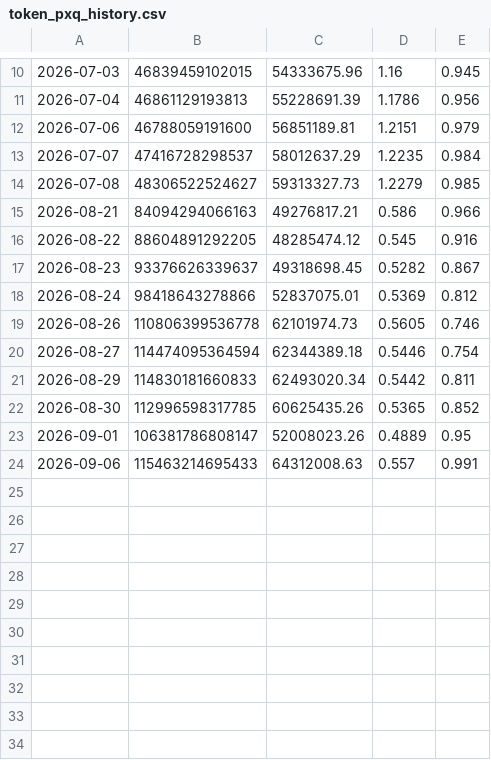
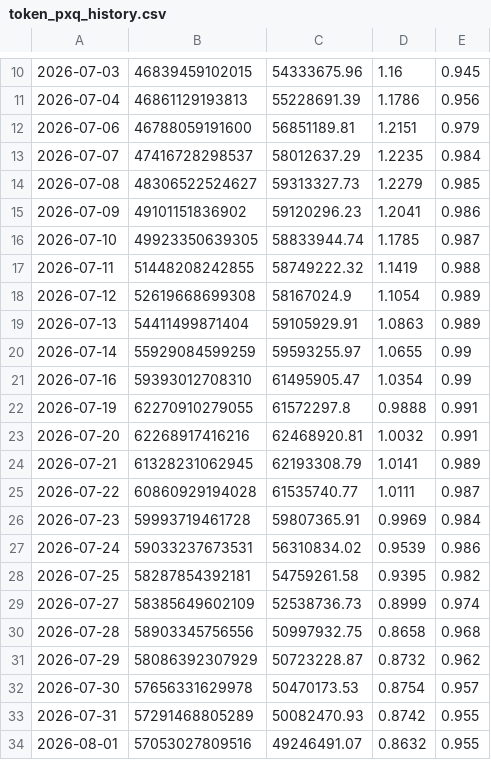
Before and after one commit to pdhman/report-summary, a CSV file: aicyclemonitor/token_pxq_history.csv, drawn as a sheet; only a part is shown, gaps mark what is left out; the shorter side is filled out with more unchanged rows; the diff covers the shown part only; the diff names each change by its address in the sheet, - before the commit and + after, or states it on an @@ line.

```diff
--- a/aicyclemonitor/token_pxq_history.csv
+++ b/aicyclemonitor/token_pxq_history.csv
+row 15: 2026-07-09 | 49101151836902 | 59120296.23 | 1.2041 | 0.986
+row 16: 2026-07-10 | 49923350639305 | 58833944.74 | 1.1785 | 0.987
+row 17: 2026-07-11 | 51448208242855 | 58749222.32 | 1.1419 | 0.988
+row 18: 2026-07-12 | 52619668699308 | 58167024.9 | 1.1054 | 0.989
+row 19: 2026-07-13 | 54411499871404 | 59105929.91 | 1.0863 | 0.989
+row 20: 2026-07-14 | 55929084599259 | 59593255.97 | 1.0655 | 0.99
+row 21: 2026-07-16 | 59393012708310 | 61495905.47 | 1.0354 | 0.99
+row 22: 2026-07-19 | 62270910279055 | 61572297.8 | 0.9888 | 0.991
+row 23: 2026-07-20 | 62268917416216 | 62468920.81 | 1.0032 | 0.991
+row 24: 2026-07-21 | 61328231062945 | 62193308.79 | 1.0141 | 0.989
+row 25: 2026-07-22 | 60860929194028 | 61535740.77 | 1.0111 | 0.987
+row 26: 2026-07-23 | 59993719461728 | 59807365.91 | 0.9969 | 0.984
+row 27: 2026-07-24 | 59033237673531 | 56310834.02 | 0.9539 | 0.986
+row 28: 2026-07-25 | 58287854392181 | 54759261.58 | 0.9395 | 0.982
+row 29: 2026-07-27 | 58385649602109 | 52538736.73 | 0.8999 | 0.974
+row 30: 2026-07-28 | 58903345756556 | 50997932.75 | 0.8658 | 0.968
+row 31: 2026-07-29 | 58086392307929 | 50723228.87 | 0.8732 | 0.962
+row 32: 2026-07-30 | 57656331629978 | 50470173.53 | 0.8754 | 0.957
+row 33: 2026-07-31 | 57291468805289 | 50082470.93 | 0.8742 | 0.955
+row 34: 2026-08-01 | 57053027809516 | 49246491.07 | 0.8632 | 0.955
```
Also changed, not shown: 16 added rows elsewhere in this file.
